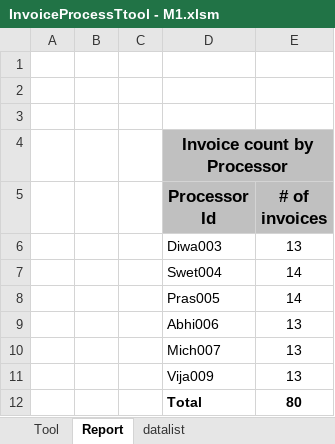
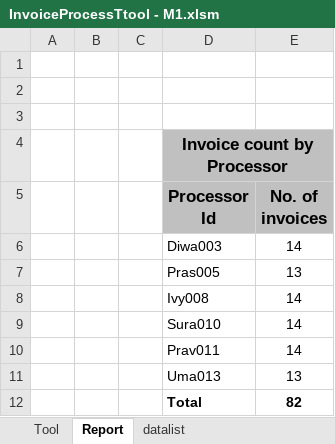
Before and after one commit to mohanaveluk/BudgetNet-Macro, an Excel workbook: InvoiceProcessTtool - M1.xlsm, sheet Report, drawn as a sheet; values as stored, in another font and other column widths than the file's, no borders; removed rows and columns are numbered as before the commit, all else as after; the diff names each change by its address in the sheet, - before the commit and + after, or states it on an @@ line.

```diff
--- a/InvoiceProcessTtool - M1.xlsm (sheet Report)
+++ b/InvoiceProcessTtool - M1.xlsm (sheet Report)
-E5: # of invoices
+E5: No. of invoices
+row 6:  |  |  | Diwa003 | 14
-D7 (Processor Id): Diwa003
+D7 (Processor Id): Pras005
+row 8:  |  |  | Ivy008 | 14
-D9 (Processor Id): Swet004
+D9 (Processor Id): Sura010
-D10 (Processor Id): Pras005
+D10 (Processor Id): Prav011
-row 9:  |  |  | Abhi006 | 13
-row 10:  |  |  | Mich007 | 13
-D11 (Processor Id): Vija009
+D11 (Processor Id): Uma013
-E12 (No. of invoices): 80
+E12 (No. of invoices): 82
```
Also changed, not shown: charts or pictures, InvoiceProcessTtool - M2.xlsm, InvoiceProcessTtool - M3.xlsm.
